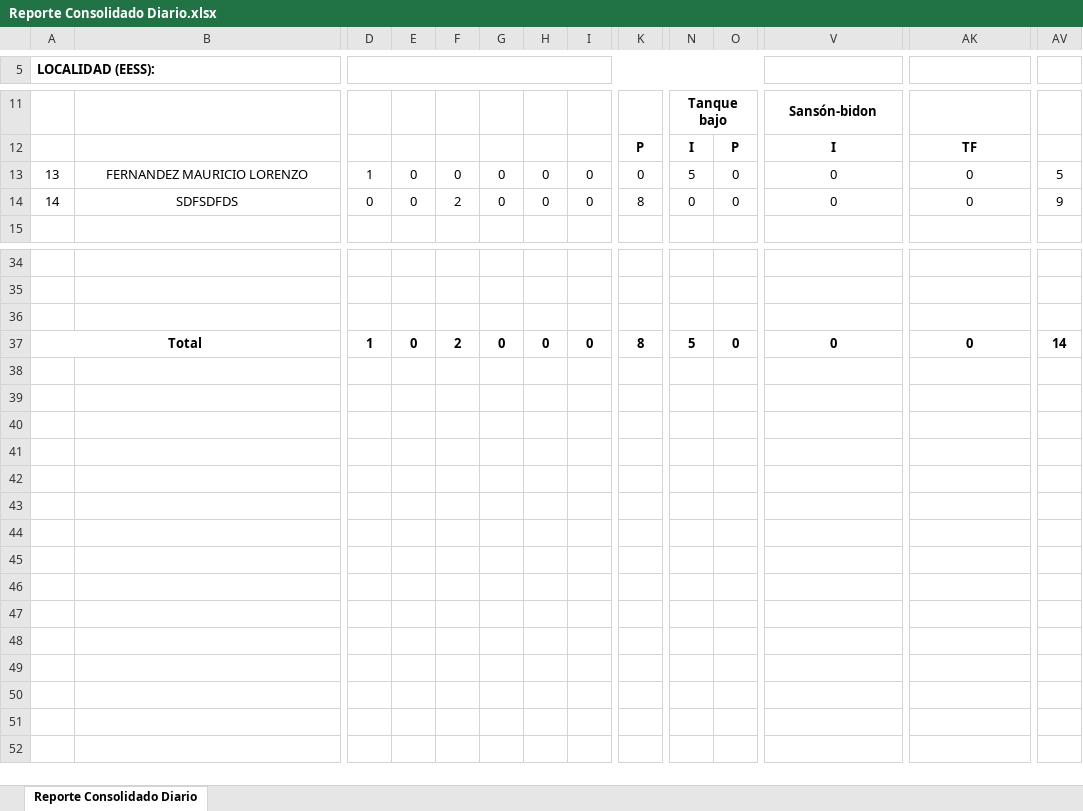
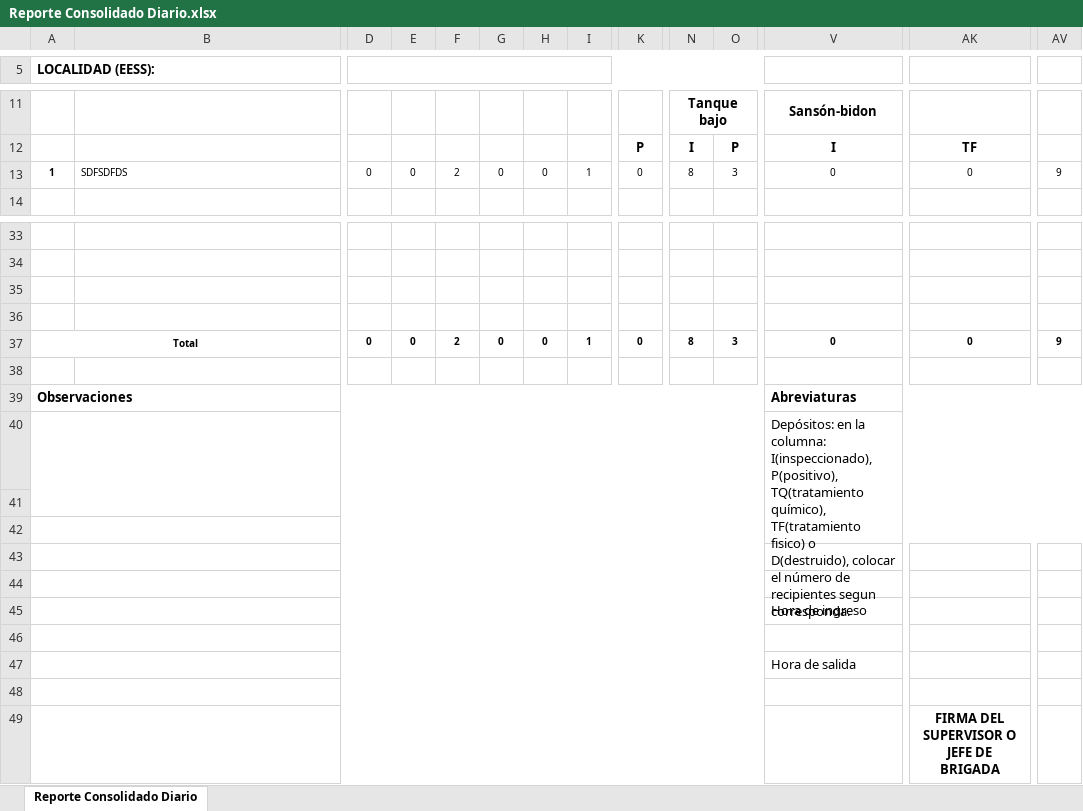
Before and after one commit to alexandercor/sivec, an Excel workbook: public/Reporte Consolidado Diario.xlsx, sheet Reporte Consolidado Diario, drawn as a sheet; only a part is shown, gaps mark what is left out; values as stored, in another font and other column widths than the file's, no borders; charts and pictures not drawn; removed rows and columns are numbered as before the commit, all else as after; rows hold the shown columns only; the diff covers the shown part only; the diff names each change by its address in the sheet, - before the commit and + after, or states it on an @@ line.

Commit message:
reportes: consolidado diario ok

```diff
--- a/public/Reporte Consolidado Diario.xlsx (sheet Reporte Consolidado Diario)
+++ b/public/Reporte Consolidado Diario.xlsx (sheet Reporte Consolidado Diario)
-row 13: 13 | FERNANDEZ MAURICIO LORENZO | 1 | 0 | 0 | 0 | 0 | 0 | 0 | 5 | 0 | 0 | 0 | 5
-A13 (LOCALIDAD (EESS):): 14
+A13 (LOCALIDAD (EESS):): 1
@@ A13:AV13 text size: smaller @@
-A13 bold: off
+A13 bold: on
-B13 alignment: center
+B13 alignment: left
-I13: 0
+I13: 1
-K13: 8
+K13: 0
-N13: 0
+N13: 8
-O13: 0
+O13: 3
+row 36: (empty)
@@ A37 text size: smaller @@
-D37: 1
+D37: 0
@@ D37:AV37 text size: smaller @@
-I37: 0
+I37: 1
-K37: 8
+K37: 0
-N37: 5
+N37: 8
-O37: 0
+O37: 3
-AV37: 14
+AV37: 9
+row 38: (empty)
+row 39: Observaciones |  |  |  |  |  |  |  |  |  |  | Abreviaturas
+row 40:  |  |  |  |  |  |  |  |  |  |  | Depósitos: en la columna: I(inspeccionado), P(positivo), TQ(tratamiento químico), TF(tratamiento fisico) o D(destruido), colocar el número de recipientes segun corresponda.
+row 41: (empty)
+row 42: (empty)
+row 43: (empty)
+row 44: (empty)
+row 45:  |  |  |  |  |  |  |  |  |  |  | Hora de ingreso
+row 46: (empty)
+row 47:  |  |  |  |  |  |  |  |  |  |  | Hora de salida
+row 48: (empty)
+row 49:  |  |  |  |  |  |  |  |  |  |  |  | FIRMA DEL SUPERVISOR O JEFE DE BRIGADA
```
Also changed, not shown: cell formats elsewhere in this sheet, public/Reporte Inspeccion.xlsx, public/Reporte por Sector.xlsx, 3 other files.
